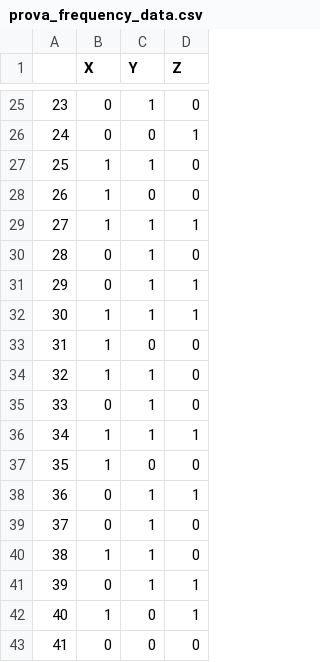
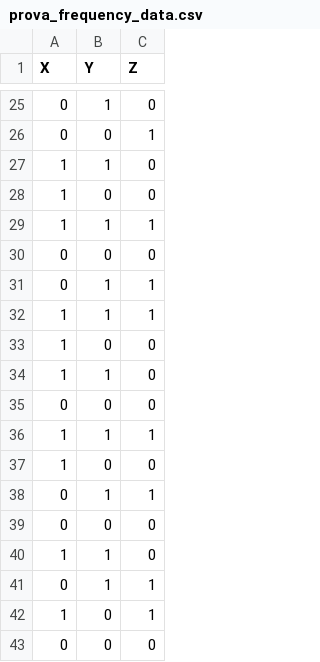
Before and after one commit to bernardinodamico/Households_energy_wellbeing, a CSV file: DATA/prova_frequency_data.csv, drawn as a sheet; only a part is shown, gaps mark what is left out; removed rows and columns are numbered as before the commit, all else as after; the diff covers the shown part only; the diff names each change by its address in the sheet, - before the commit and + after, or states it on an @@ line.

```diff
--- a/DATA/prova_frequency_data.csv
+++ b/DATA/prova_frequency_data.csv
-column A, rows 25-29: 23 | 24 | 25 | 26 | 27; rows 31-34: 29 | 30 | 31 | 32; rows 36-38: 34 | 35 | 36; rows 40-43: 38 | 39 | 40 | 41
@@ row 30 moved to row 15: 0 @@
@@ row 15 moved to row 30: 0 @@
-row 35: 33 | 0 | 1 | 0
+row 35: 0 | 0 | 0
-row 39: 37 | 0 | 1 | 0
+row 39: 0 | 0 | 0
```
Also changed, not shown: 5 added rows and 5 removed rows elsewhere in this file, 2 other files.
